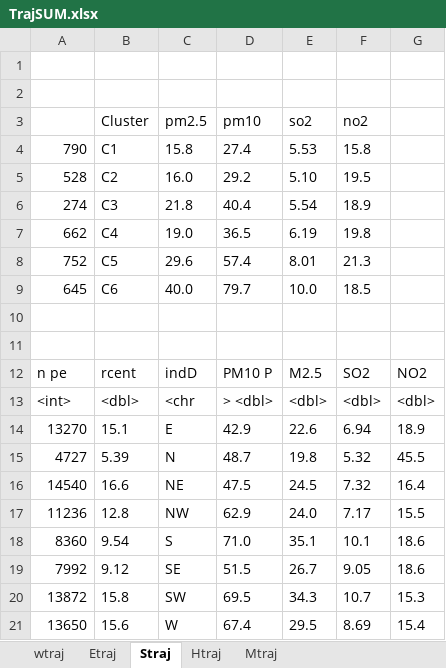
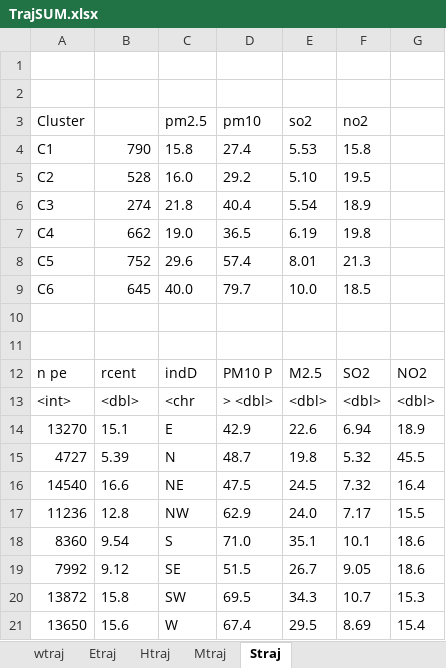
Before and after one commit to Rirhandzu-Novela/Highveld-air-pollution-prediction-health-impacts, an Excel workbook: RDS/TrajSUM.xlsx, sheet Straj, drawn as a sheet; values as stored, in another font and other column widths than the file's, no borders; the diff names each change by its address in the sheet, - before the commit and + after, or states it on an @@ line.

```diff
--- a/RDS/TrajSUM.xlsx (sheet Straj)
+++ b/RDS/TrajSUM.xlsx (sheet Straj)
@@ sheet tab order changed: wtraj | Etraj | Htraj | Mtraj | Straj @@
-A3: (empty)
+A3: Cluster
-B3: Cluster
+B3: (empty)
-A4 (Cluster): 790
+A4 (Cluster): C1
-B4: C1
+B4: 790
-A5 (Cluster): 528
+A5 (Cluster): C2
-B5: C2
+B5: 528
-A6 (Cluster): 274
+A6 (Cluster): C3
-B6: C3
+B6: 274
-A7 (Cluster): 662
+A7 (Cluster): C4
-B7: C4
+B7: 662
-A8 (Cluster): 752
+A8 (Cluster): C5
-B8: C5
+B8: 752
-A9 (Cluster): 645
+A9 (Cluster): C6
-B9: C6
+B9: 645
```
Also changed, not shown: sheet Htraj, sheet Mtraj, sheet Etraj, sheet wtraj, 5 other files.
